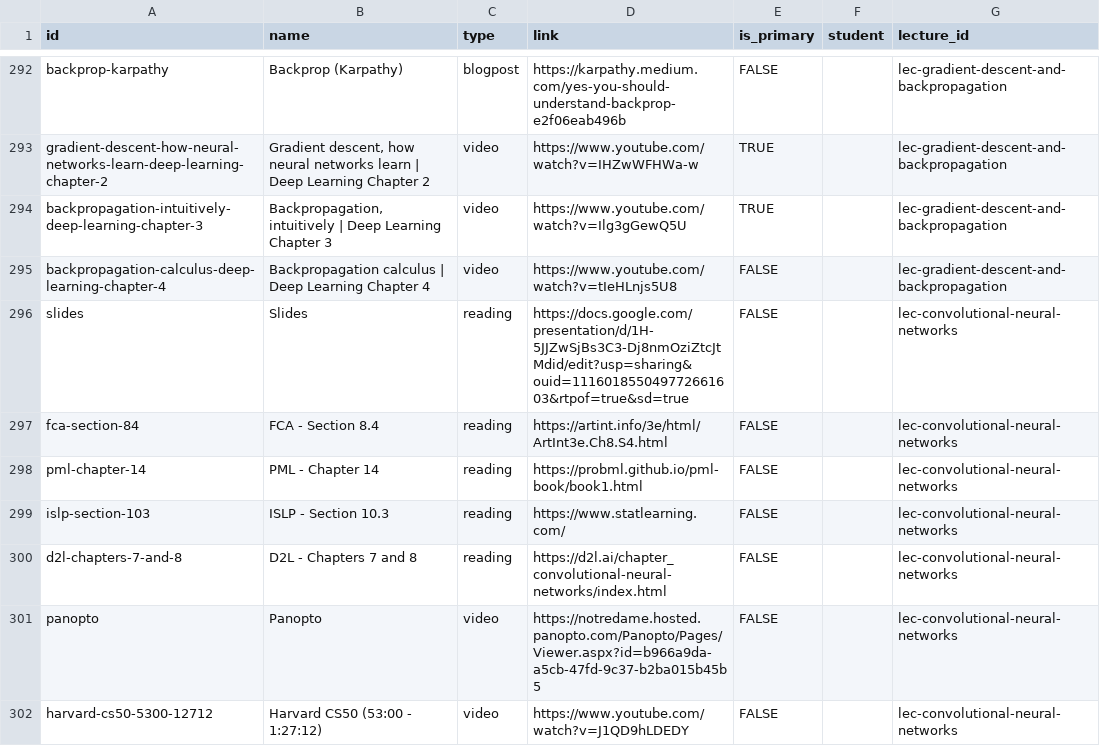
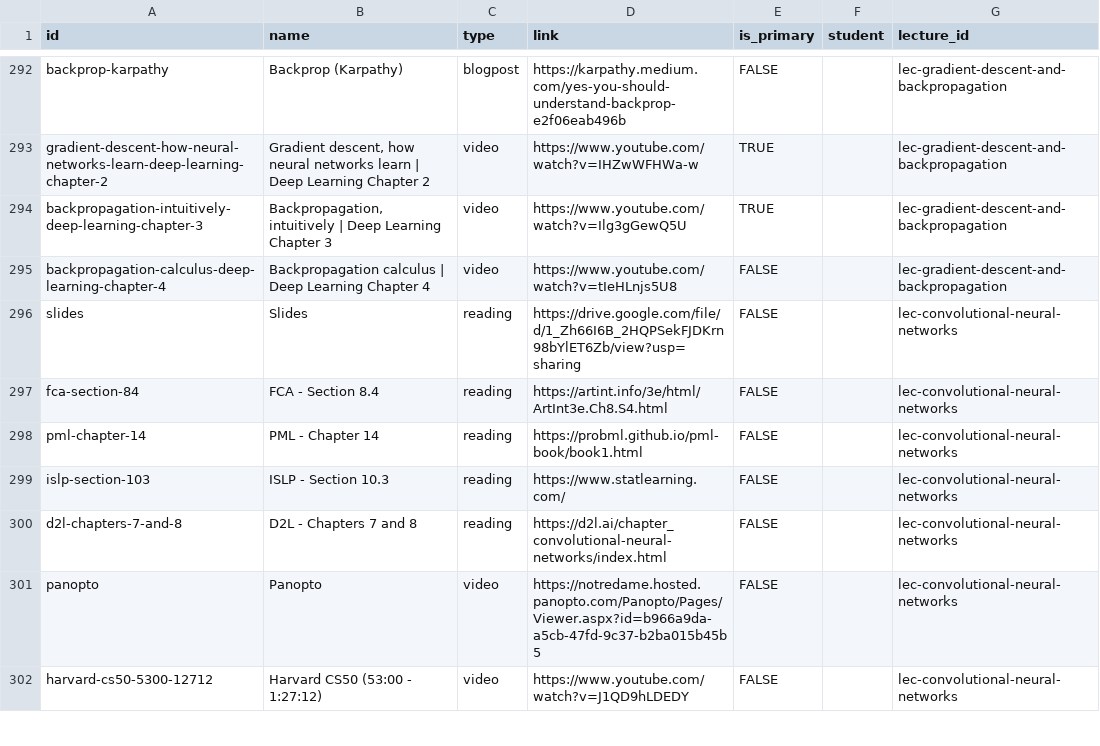
Before and after one commit to wtheisen/nd-cse-10124, a CSV file: docs/static/csv/resources.csv, drawn as a sheet; only a part is shown, gaps mark what is left out.

```diff
--- a/docs/static/csv/resources.csv
+++ b/docs/static/csv/resources.csv
@@ -297,3 +297,3 @@ backpropagation-intuitively-deep-learning-chapter-3,"Backpropagation, intuitivel
 backpropagation-calculus-deep-learning-chapter-4,Backpropagation calculus | Deep Learning Chapter 4,video,https://www.youtube.com/watch?v=tIeHLnjs5U8,FALSE,,lec-gradient-descent-and-backpropagation
-slides,Slides,reading,https://docs.google.com/presentation/d/1H-5JJZwSjBs3C3-Dj8nmOziZtcJtMdid/edit?usp=sharing&ouid=111601855049772661603&rtpof=true&sd=true,FALSE,,lec-convolutional-neural-networks
+slides,Slides,reading,https://drive.google.com/file/d/1_Zh66I6B_2HQPSekFJDKrn98bYlET6Zb/view?usp=sharing,FALSE,,lec-convolutional-neural-networks
 fca-section-84,FCA - Section 8.4,reading,https://artint.info/3e/html/ArtInt3e.Ch8.S4.html,FALSE,,lec-convolutional-neural-networks
```
Also changed, not shown: 1 other file.
